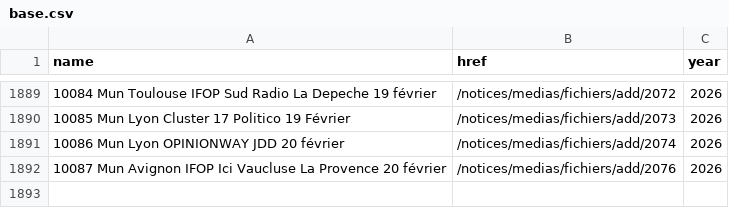
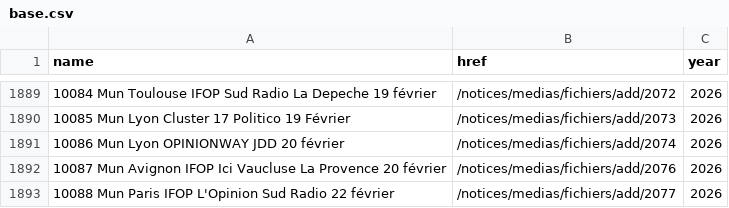
Before and after one commit to nsppolls/sondages-commission-index, a CSV file: base.csv, drawn as a sheet; only a part is shown, gaps mark what is left out; the diff names each change by its address in the sheet, - before the commit and + after, or states it on an @@ line.

```diff
--- a/base.csv
+++ b/base.csv
+row 1893: 10088 Mun Paris IFOP L'Opinion Sud Radio 22 février | /notices/medias/fichiers/add/2077 | 2026
```
Also changed, not shown: files.csv, 2 other files.
